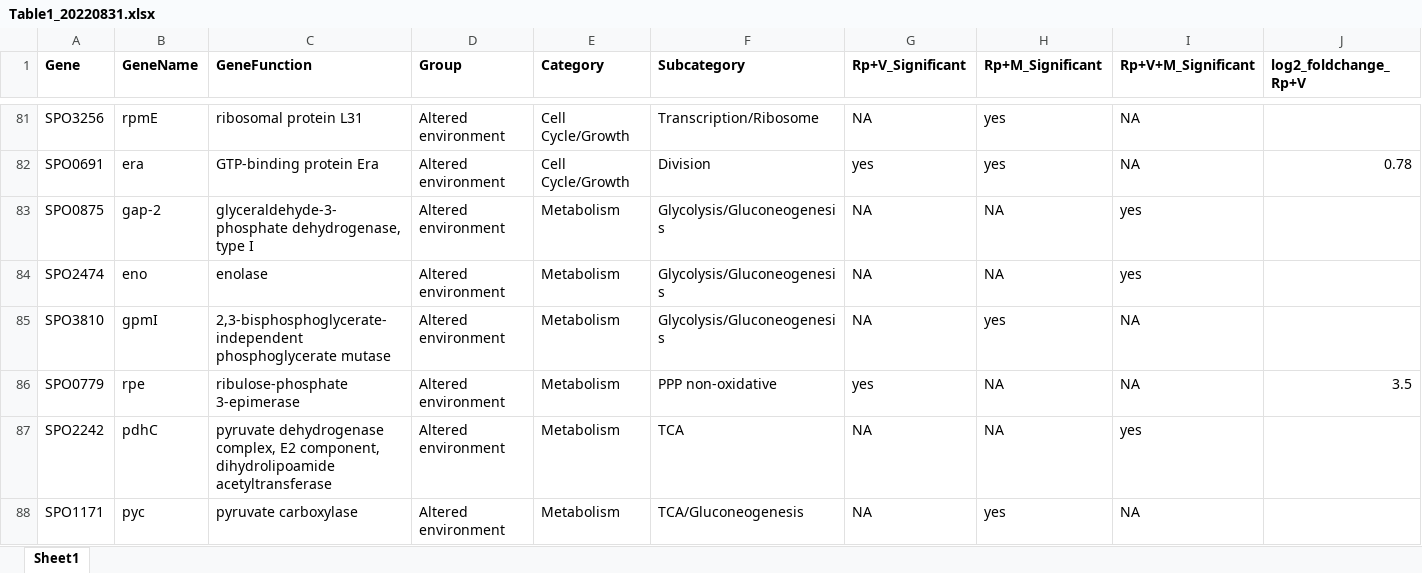
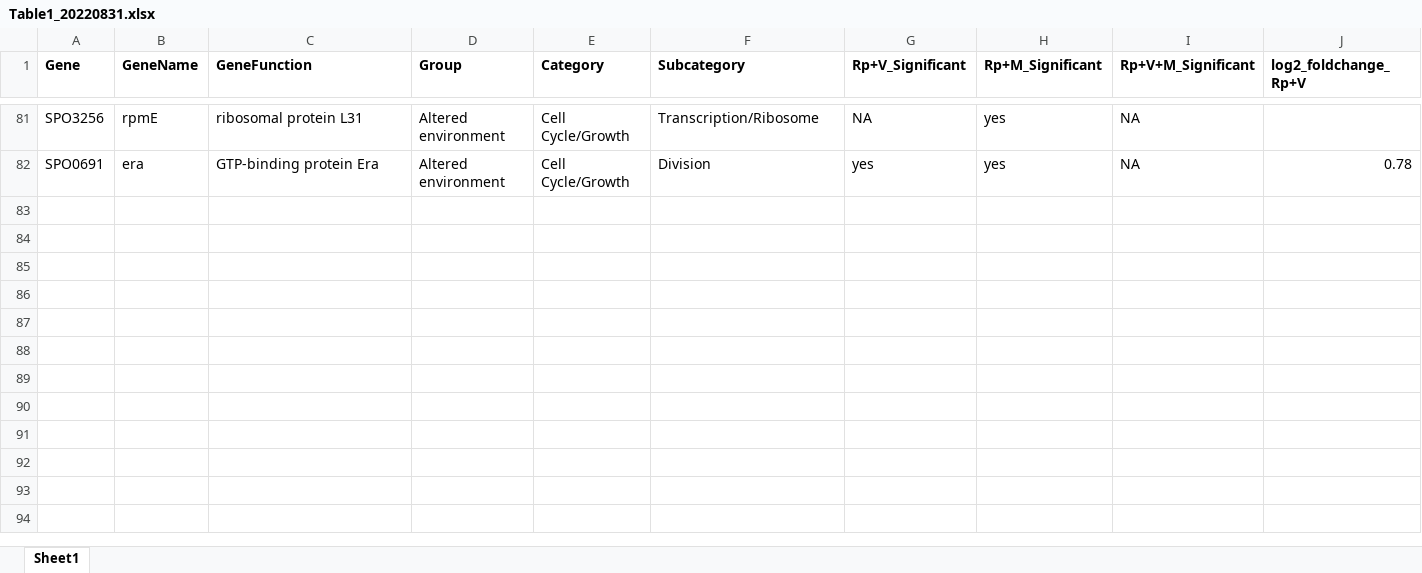
Before and after one commit to jschreie/TnSeq_Phycosphere_Interactions, an Excel workbook: TnSeq_dataAnalysis/Table1_20220831.xlsx, sheet Sheet1, drawn as a sheet; only a part is shown, gaps mark what is left out; values as stored, in another font and other column widths than the file's, no borders; conditional formats not drawn; rows hold the shown columns only; the diff names each change by its address in the sheet, - before the commit and + after, or states it on an @@ line.

```diff
--- a/TnSeq_dataAnalysis/Table1_20220831.xlsx (sheet Sheet1)
+++ b/TnSeq_dataAnalysis/Table1_20220831.xlsx (sheet Sheet1)
-row 83: SPO0875 | gap-2 | glyceraldehyde-3-phosphate dehydrogenase, type I | Altered environment | Metabolism | Glycolysis/Gluconeogenesis | NA | NA | yes
-row 84: SPO2474 | eno | enolase | Altered environment | Metabolism | Glycolysis/Gluconeogenesis | NA | NA | yes
-row 85: SPO3810 | gpmI | 2,3-bisphosphoglycerate-independent phosphoglycerate mutase | Altered environment | Metabolism | Glycolysis/Gluconeogenesis | NA | yes | NA
-row 86: SPO0779 | rpe | ribulose-phosphate 3-epimerase | Altered environment | Metabolism | PPP non-oxidative | yes | NA | NA | 3.5
-row 87: SPO2242 | pdhC | pyruvate dehydrogenase complex, E2 component, dihydrolipoamide acetyltransferase | Altered environment | Metabolism | TCA | NA | NA | yes
-row 88: SPO1171 | pyc | pyruvate carboxylase | Altered environment | Metabolism | TCA/Gluconeogenesis | NA | yes | NA
```
Also changed, not shown: 5 other files.
